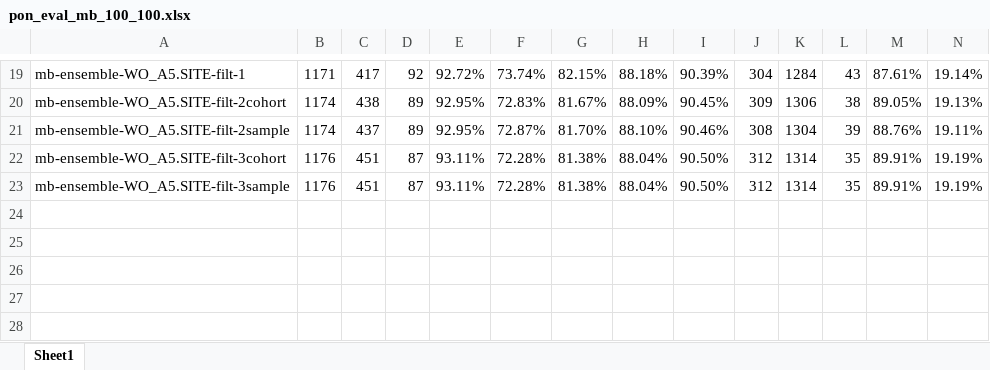
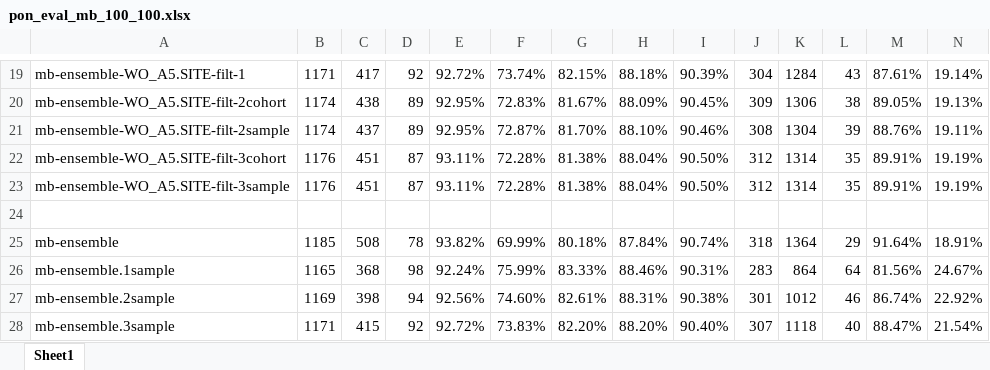
Before and after one commit to umccr/vcf_stuff, an Excel workbook: vcf_stuff/panel_of_normals/pon_eval_mb_100_100.xlsx, sheet Sheet1, drawn as a sheet; only a part is shown, gaps mark what is left out; values as stored, in another font and other column widths than the file's, no borders; conditional formats not drawn; rows hold the shown columns only; the diff names each change by its address in the sheet, - before the commit and + after, or states it on an @@ line.

```diff
--- a/vcf_stuff/panel_of_normals/pon_eval_mb_100_100.xlsx (sheet Sheet1)
+++ b/vcf_stuff/panel_of_normals/pon_eval_mb_100_100.xlsx (sheet Sheet1)
+row 24: (empty)
+row 25: mb-ensemble | 1185 | 508 | 78 | 93.82% | 69.99% | 80.18% | 87.84% | 90.74% | 318 | 1364 | 29 | 91.64% | 18.91%
+row 26: mb-ensemble.1sample | 1165 | 368 | 98 | 92.24% | 75.99% | 83.33% | 88.46% | 90.31% | 283 | 864 | 64 | 81.56% | 24.67%
+row 27: mb-ensemble.2sample | 1169 | 398 | 94 | 92.56% | 74.60% | 82.61% | 88.31% | 90.38% | 301 | 1012 | 46 | 86.74% | 22.92%
+row 28: mb-ensemble.3sample | 1171 | 415 | 92 | 92.72% | 73.83% | 82.20% | 88.20% | 90.40% | 307 | 1118 | 40 | 88.47% | 21.54%
```
Also changed, not shown: 3 other files.
